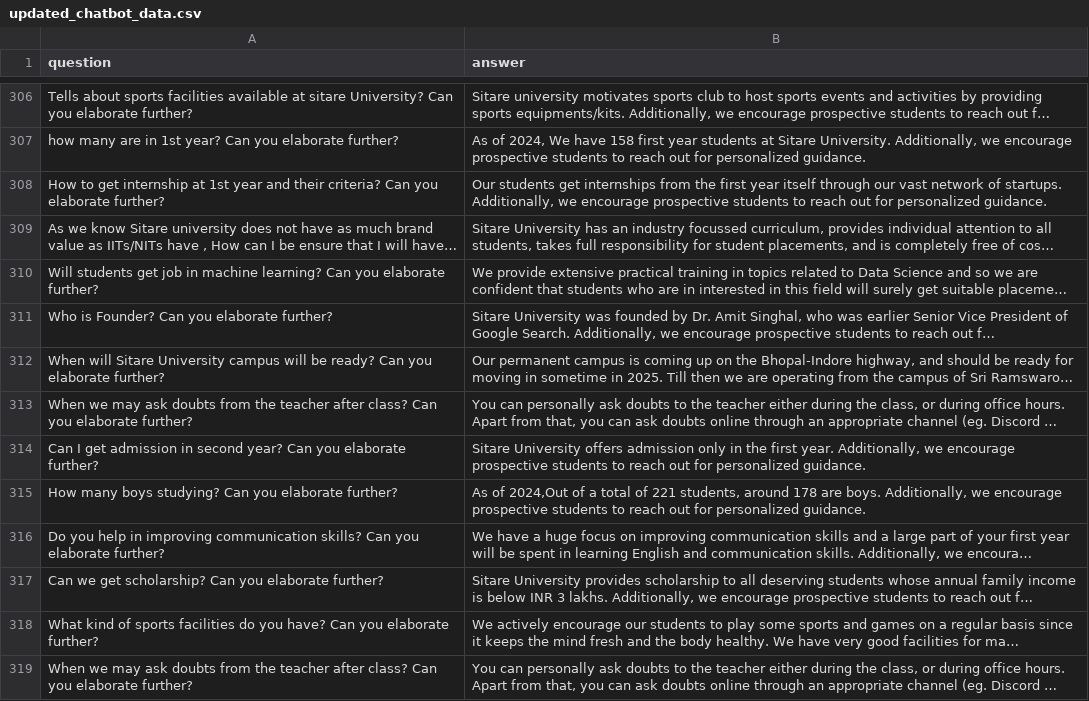
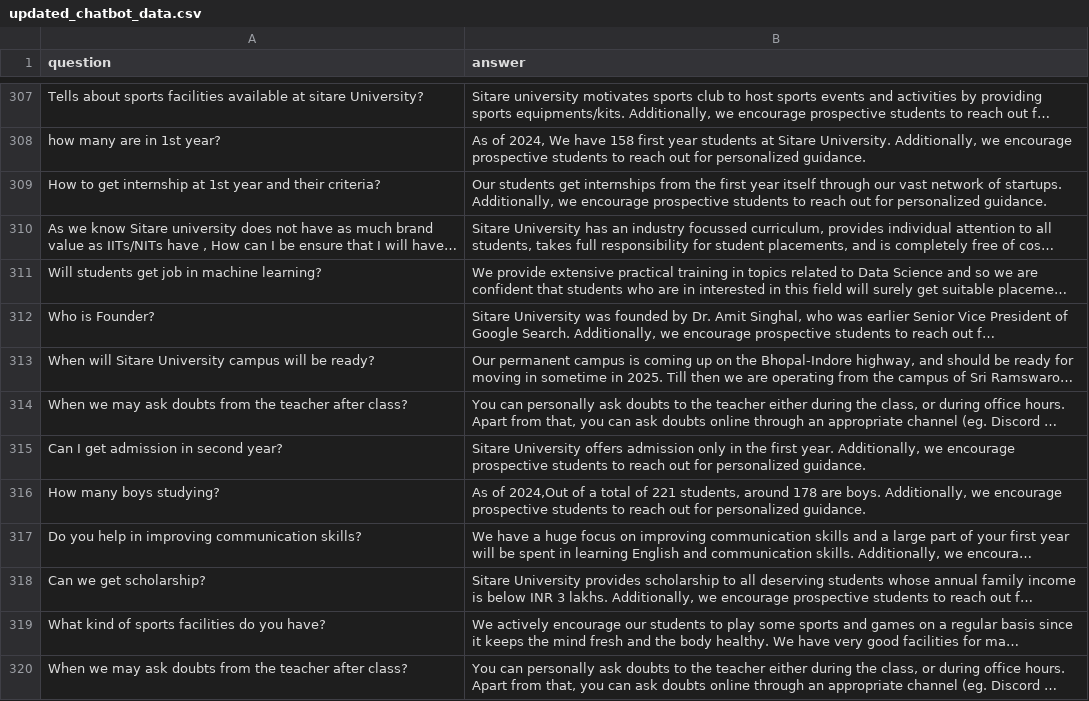
Before and after one commit to mayank-singh-tomar/SU-Chatbot, a CSV file: updated_chatbot_data.csv, drawn as a sheet; only a part is shown, gaps mark what is left out; long unchanged cells end in …; addresses are those after the commit; the diff covers the shown part only; the diff names each change by its address in the sheet, - before the commit and + after, or states it on an @@ line.

```diff
--- a/updated_chatbot_data.csv
+++ b/updated_chatbot_data.csv
-A307 (question): …sitare University? Can you elaborate further?
+A307 (question): …sitare University?
-A308 (question): how many are in 1st year? Can you elaborate further?
+A308 (question): how many are in 1st year?
-A309 (question): …their criteria? Can you elaborate further?
+A309 (question): …their criteria?
-A311 (question): …machine learning? Can you elaborate further?
+A311 (question): …machine learning?
-A312 (question): Who is Founder? Can you elaborate further?
+A312 (question): Who is Founder?
-A313 (question): …be ready? Can you elaborate further?
+A313 (question): …be ready?
-A314 (question): …after class? Can you elaborate further?
+A314 (question): …after class?
-A315 (question): …second year? Can you elaborate further?
+A315 (question): …second year?
-A316 (question): How many boys studying? Can you elaborate further?
+A316 (question): How many boys studying?
-A317 (question): …communication skills? Can you elaborate further?
+A317 (question): …communication skills?
-A318 (question): Can we get scholarship? Can you elaborate further?
+A318 (question): Can we get scholarship?
-A319 (question): …you have? Can you elaborate further?
+A319 (question): …you have?
-A320 (question): …after class? Can you elaborate further?
+A320 (question): …after class?
```
Also changed, not shown: 8 added rows, 1 removed row and 87 edited cells elsewhere in this file.
